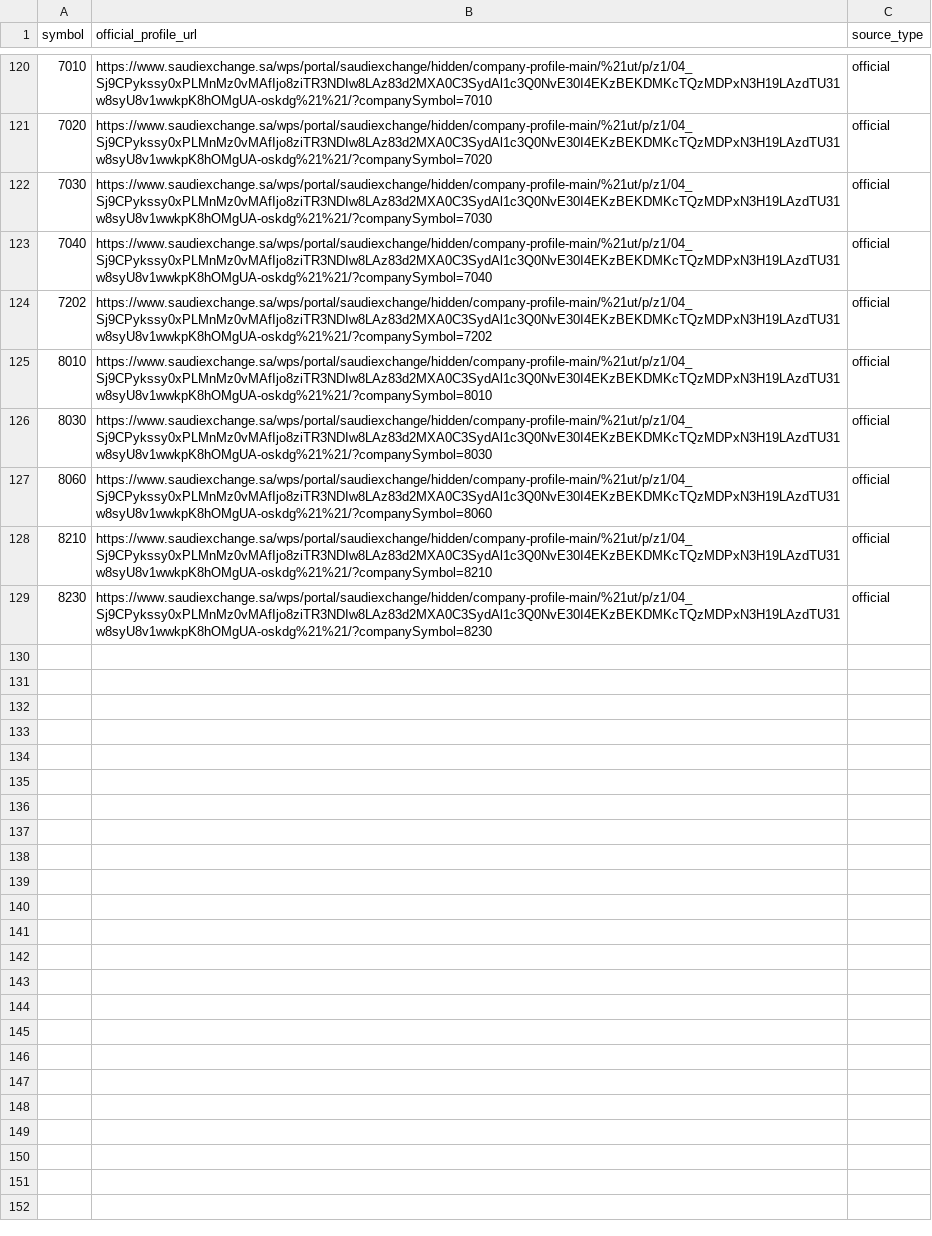
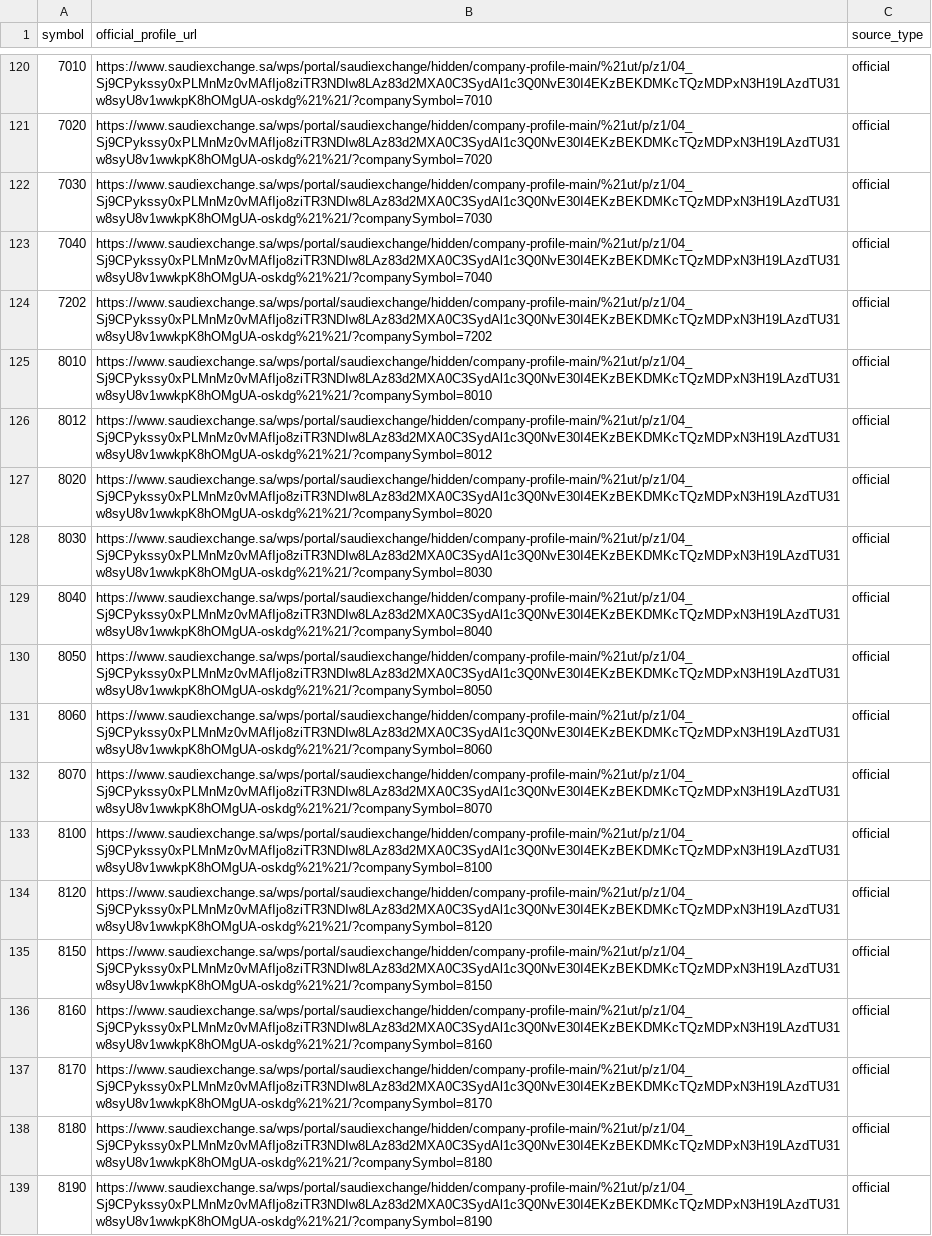
Before and after one commit to Samix2026/saudi-market-classifier, a CSV file: data/reference/official_sources.csv, drawn as a sheet; only a part is shown, gaps mark what is left out; the shorter side is filled out with more unchanged rows; the diff covers the shown part only; the diff names each change by its address in the sheet, - before the commit and + after, or states it on an @@ line.

Commit message:
Import main market insurance companies

```diff
--- a/data/reference/official_sources.csv
+++ b/data/reference/official_sources.csv
+row 126: 8012 | https://www.saudiexchange.sa/wps/portal/saudiexchange/hidden/company-profile-main/%21ut/p/z1/04_Sj9CPykssy0xPLMnMz0vMAfIjo8ziTR3NDIw8LAz83d2MXA0C3SydAl1c3Q0NvE30I4EKzBEKDMKcTQzMDPxN3H19LAzdTU31w8syU8v1wwkpK8hOMgUA-oskdg%21%21/?companySymbol=8012 | official
+row 127: 8020 | https://www.saudiexchange.sa/wps/portal/saudiexchange/hidden/company-profile-main/%21ut/p/z1/04_Sj9CPykssy0xPLMnMz0vMAfIjo8ziTR3NDIw8LAz83d2MXA0C3SydAl1c3Q0NvE30I4EKzBEKDMKcTQzMDPxN3H19LAzdTU31w8syU8v1wwkpK8hOMgUA-oskdg%21%21/?companySymbol=8020 | official
+row 129: 8040 | https://www.saudiexchange.sa/wps/portal/saudiexchange/hidden/company-profile-main/%21ut/p/z1/04_Sj9CPykssy0xPLMnMz0vMAfIjo8ziTR3NDIw8LAz83d2MXA0C3SydAl1c3Q0NvE30I4EKzBEKDMKcTQzMDPxN3H19LAzdTU31w8syU8v1wwkpK8hOMgUA-oskdg%21%21/?companySymbol=8040 | official
+row 130: 8050 | https://www.saudiexchange.sa/wps/portal/saudiexchange/hidden/company-profile-main/%21ut/p/z1/04_Sj9CPykssy0xPLMnMz0vMAfIjo8ziTR3NDIw8LAz83d2MXA0C3SydAl1c3Q0NvE30I4EKzBEKDMKcTQzMDPxN3H19LAzdTU31w8syU8v1wwkpK8hOMgUA-oskdg%21%21/?companySymbol=8050 | official
+row 132: 8070 | https://www.saudiexchange.sa/wps/portal/saudiexchange/hidden/company-profile-main/%21ut/p/z1/04_Sj9CPykssy0xPLMnMz0vMAfIjo8ziTR3NDIw8LAz83d2MXA0C3SydAl1c3Q0NvE30I4EKzBEKDMKcTQzMDPxN3H19LAzdTU31w8syU8v1wwkpK8hOMgUA-oskdg%21%21/?companySymbol=8070 | official
+row 133: 8100 | https://www.saudiexchange.sa/wps/portal/saudiexchange/hidden/company-profile-main/%21ut/p/z1/04_Sj9CPykssy0xPLMnMz0vMAfIjo8ziTR3NDIw8LAz83d2MXA0C3SydAl1c3Q0NvE30I4EKzBEKDMKcTQzMDPxN3H19LAzdTU31w8syU8v1wwkpK8hOMgUA-oskdg%21%21/?companySymbol=8100 | official
+row 134: 8120 | https://www.saudiexchange.sa/wps/portal/saudiexchange/hidden/company-profile-main/%21ut/p/z1/04_Sj9CPykssy0xPLMnMz0vMAfIjo8ziTR3NDIw8LAz83d2MXA0C3SydAl1c3Q0NvE30I4EKzBEKDMKcTQzMDPxN3H19LAzdTU31w8syU8v1wwkpK8hOMgUA-oskdg%21%21/?companySymbol=8120 | official
+row 135: 8150 | https://www.saudiexchange.sa/wps/portal/saudiexchange/hidden/company-profile-main/%21ut/p/z1/04_Sj9CPykssy0xPLMnMz0vMAfIjo8ziTR3NDIw8LAz83d2MXA0C3SydAl1c3Q0NvE30I4EKzBEKDMKcTQzMDPxN3H19LAzdTU31w8syU8v1wwkpK8hOMgUA-oskdg%21%21/?companySymbol=8150 | official
+row 136: 8160 | https://www.saudiexchange.sa/wps/portal/saudiexchange/hidden/company-profile-main/%21ut/p/z1/04_Sj9CPykssy0xPLMnMz0vMAfIjo8ziTR3NDIw8LAz83d2MXA0C3SydAl1c3Q0NvE30I4EKzBEKDMKcTQzMDPxN3H19LAzdTU31w8syU8v1wwkpK8hOMgUA-oskdg%21%21/?companySymbol=8160 | official
+row 137: 8170 | https://www.saudiexchange.sa/wps/portal/saudiexchange/hidden/company-profile-main/%21ut/p/z1/04_Sj9CPykssy0xPLMnMz0vMAfIjo8ziTR3NDIw8LAz83d2MXA0C3SydAl1c3Q0NvE30I4EKzBEKDMKcTQzMDPxN3H19LAzdTU31w8syU8v1wwkpK8hOMgUA-oskdg%21%21/?companySymbol=8170 | official
+row 138: 8180 | https://www.saudiexchange.sa/wps/portal/saudiexchange/hidden/company-profile-main/%21ut/p/z1/04_Sj9CPykssy0xPLMnMz0vMAfIjo8ziTR3NDIw8LAz83d2MXA0C3SydAl1c3Q0NvE30I4EKzBEKDMKcTQzMDPxN3H19LAzdTU31w8syU8v1wwkpK8hOMgUA-oskdg%21%21/?companySymbol=8180 | official
+row 139: 8190 | https://www.saudiexchange.sa/wps/portal/saudiexchange/hidden/company-profile-main/%21ut/p/z1/04_Sj9CPykssy0xPLMnMz0vMAfIjo8ziTR3NDIw8LAz83d2MXA0C3SydAl1c3Q0NvE30I4EKzBEKDMKcTQzMDPxN3H19LAzdTU31w8syU8v1wwkpK8hOMgUA-oskdg%21%21/?companySymbol=8190 | official
```
Also changed, not shown: 11 added rows elsewhere in this file, data/reference/companies.csv, data/reference/source_quality.csv, 4 other files.
